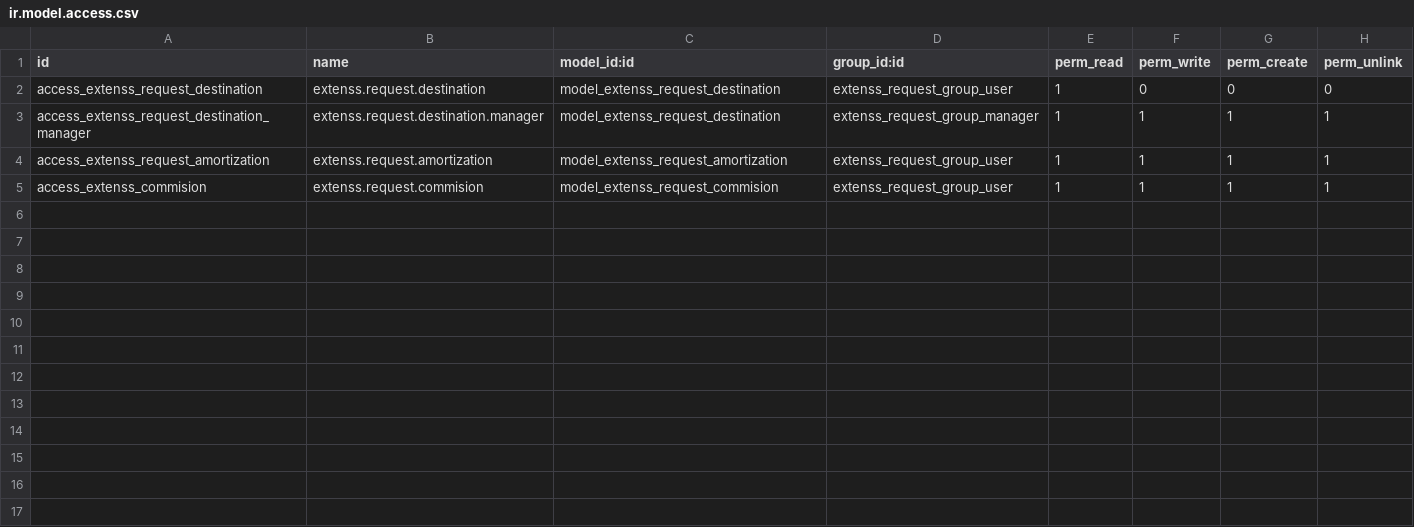
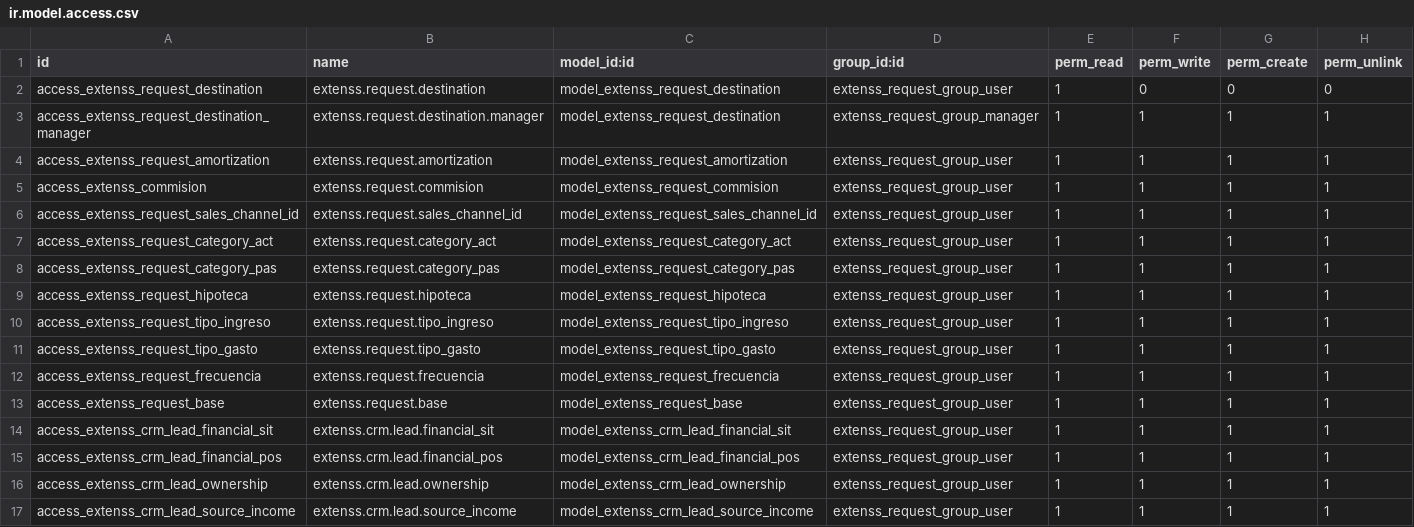
Before and after one commit to guillen-emmanuel/extenss-demo, a CSV file: extenss_request/security/ir.model.access.csv, drawn as a sheet; the diff names each change by its address in the sheet, - before the commit and + after, or states it on an @@ line.

```diff
--- a/extenss_request/security/ir.model.access.csv
+++ b/extenss_request/security/ir.model.access.csv
+row 6: access_extenss_request_sales_channel_id | extenss.request.sales_channel_id | model_extenss_request_sales_channel_id | extenss_request_group_user | 1 | 1 | 1 | 1
+row 7: access_extenss_request_category_act | extenss.request.category_act | model_extenss_request_category_act | extenss_request_group_user | 1 | 1 | 1 | 1
+row 8: access_extenss_request_category_pas | extenss.request.category_pas | model_extenss_request_category_pas | extenss_request_group_user | 1 | 1 | 1 | 1
+row 9: access_extenss_request_hipoteca | extenss.request.hipoteca | model_extenss_request_hipoteca | extenss_request_group_user | 1 | 1 | 1 | 1
+row 10: access_extenss_request_tipo_ingreso | extenss.request.tipo_ingreso | model_extenss_request_tipo_ingreso | extenss_request_group_user | 1 | 1 | 1 | 1
+row 11: access_extenss_request_tipo_gasto | extenss.request.tipo_gasto | model_extenss_request_tipo_gasto | extenss_request_group_user | 1 | 1 | 1 | 1
+row 12: access_extenss_request_frecuencia | extenss.request.frecuencia | model_extenss_request_frecuencia | extenss_request_group_user | 1 | 1 | 1 | 1
+row 13: access_extenss_request_base | extenss.request.base | model_extenss_request_base | extenss_request_group_user | 1 | 1 | 1 | 1
+row 14: access_extenss_crm_lead_financial_sit | extenss.crm.lead.financial_sit | model_extenss_crm_lead_financial_sit | extenss_request_group_user | 1 | 1 | 1 | 1
+row 15: access_extenss_crm_lead_financial_pos | extenss.crm.lead.financial_pos | model_extenss_crm_lead_financial_pos | extenss_request_group_user | 1 | 1 | 1 | 1
+row 16: access_extenss_crm_lead_ownership | extenss.crm.lead.ownership | model_extenss_crm_lead_ownership | extenss_request_group_user | 1 | 1 | 1 | 1
+row 17: access_extenss_crm_lead_source_income | extenss.crm.lead.source_income | model_extenss_crm_lead_source_income | extenss_request_group_user | 1 | 1 | 1 | 1
```
Also changed, not shown: extenss_product/security/ir.model.access.csv, 12 other files.
